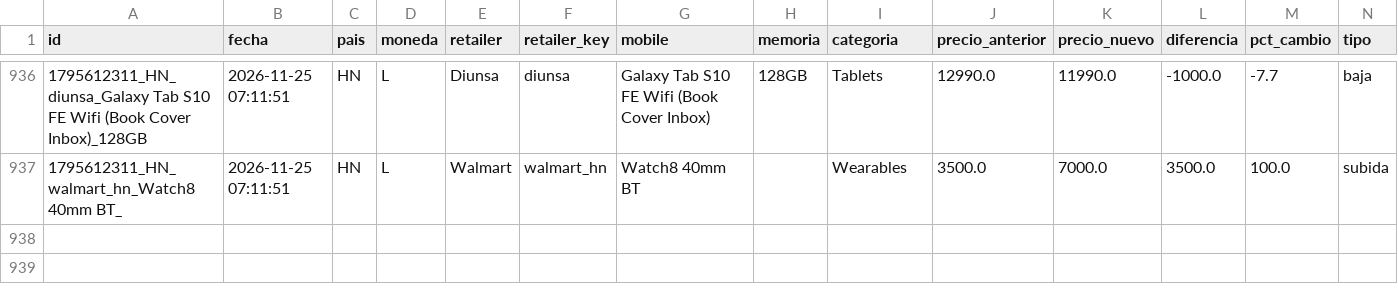
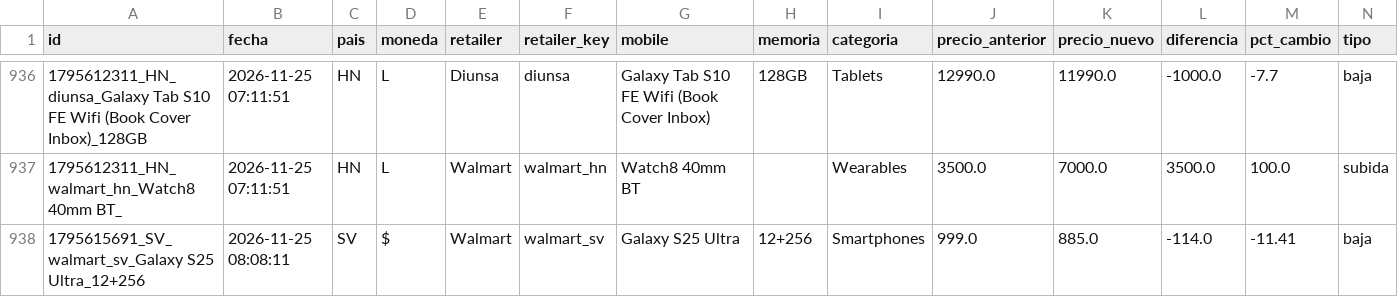
Before and after one commit to goldenboy1496/reporte-precios, a CSV file: data/historico_cambios.csv, drawn as a sheet; only a part is shown, gaps mark what is left out; the diff names each change by its address in the sheet, - before the commit and + after, or states it on an @@ line.

```diff
--- a/data/historico_cambios.csv
+++ b/data/historico_cambios.csv
+row 938: 1795615691_SV_walmart_sv_Galaxy S25 Ultra_12+256 | 2026-11-25 08:08:11 | SV | $ | Walmart | walmart_sv | Galaxy S25 Ultra | 12+256 | Smartphones | 999.0 | 885.0 | -114.0 | -11.41 | baja
```
Also changed, not shown: data/productos_max.csv, data/productos_walmart_hn.csv, 10 other files.
